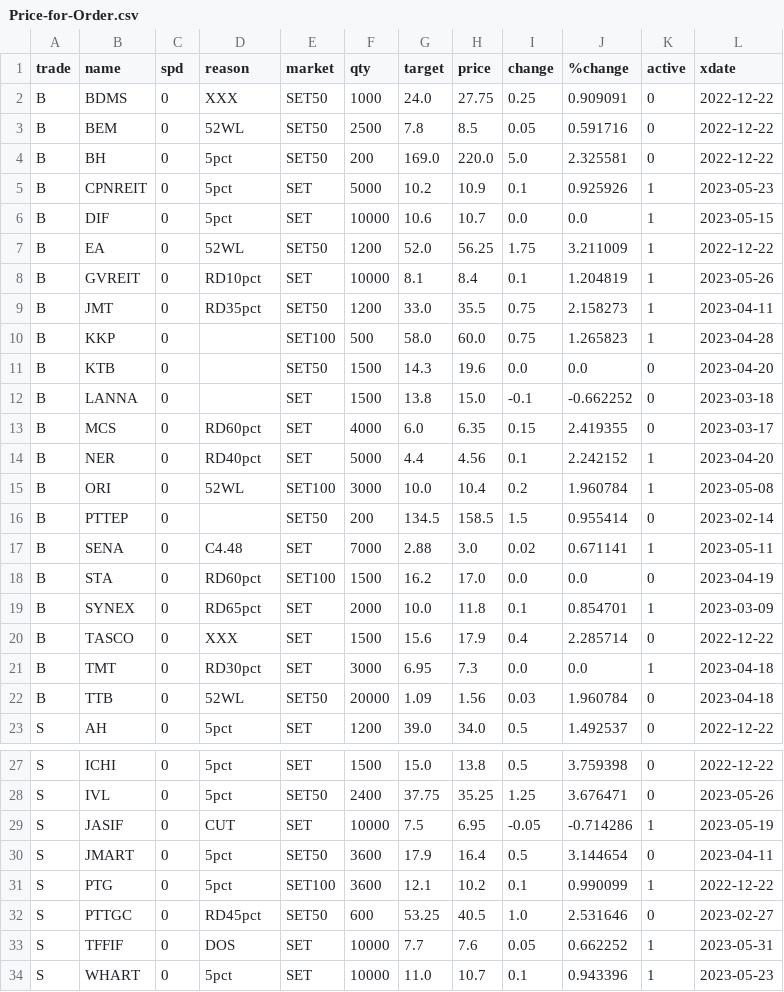
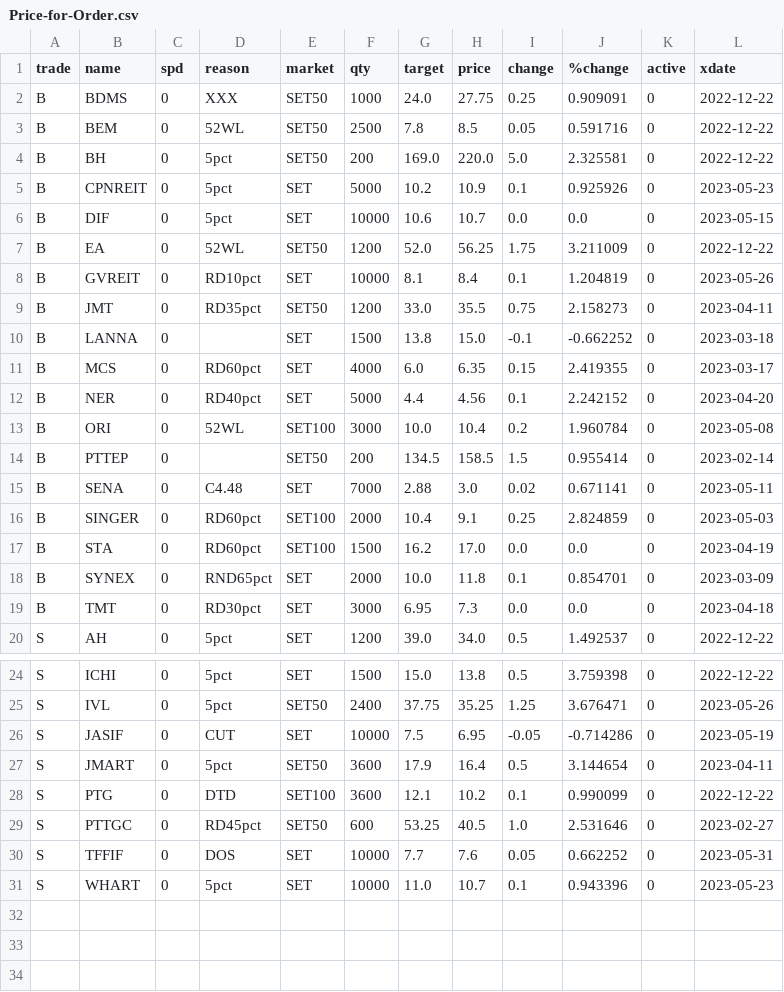
Before and after one commit to santimcs/obsidian-git-sync, a CSV file: Data/Price-for-Order.csv, drawn as a sheet; only a part is shown, gaps mark what is left out.

```diff
--- a/Data/Price-for-Order.csv
+++ b/Data/Price-for-Order.csv
@@ -4,20 +4,17 @@ B,BEM,0,52WL,SET50,2500,7.8,8.5,0.05,0.591716,0,2022-12-22
 B,BH,0,5pct,SET50,200,169.0,220.0,5.0,2.325581,0,2022-12-22
-B,CPNREIT,0,5pct,SET,5000,10.2,10.9,0.1,0.925926,1,2023-05-23
-B,DIF,0,5pct,SET,10000,10.6,10.7,0.0,0.0,1,2023-05-15
-B,EA,0,52WL,SET50,1200,52.0,56.25,1.75,3.211009,1,2022-12-22
-B,GVREIT,0,RD10pct,SET,10000,8.1,8.4,0.1,1.204819,1,2023-05-26
-B,JMT,0,RD35pct,SET50,1200,33.0,35.5,0.75,2.158273,1,2023-04-11
-B,KKP,0,,SET100,500,58.0,60.0,0.75,1.265823,1,2023-04-28
-B,KTB,0,,SET50,1500,14.3,19.6,0.0,0.0,0,2023-04-20
+B,CPNREIT,0,5pct,SET,5000,10.2,10.9,0.1,0.925926,0,2023-05-23
+B,DIF,0,5pct,SET,10000,10.6,10.7,0.0,0.0,0,2023-05-15
+B,EA,0,52WL,SET50,1200,52.0,56.25,1.75,3.211009,0,2022-12-22
+B,GVREIT,0,RD10pct,SET,10000,8.1,8.4,0.1,1.204819,0,2023-05-26
+B,JMT,0,RD35pct,SET50,1200,33.0,35.5,0.75,2.158273,0,2023-04-11
 B,LANNA,0,,SET,1500,13.8,15.0,-0.1,-0.662252,0,2023-03-18
 B,MCS,0,RD60pct,SET,4000,6.0,6.35,0.15,2.419355,0,2023-03-17
-B,NER,0,RD40pct,SET,5000,4.4,4.56,0.1,2.242152,1,2023-04-20
-B,ORI,0,52WL,SET100,3000,10.0,10.4,0.2,1.960784,1,2023-05-08
+B,NER,0,RD40pct,SET,5000,4.4,4.56,0.1,2.242152,0,2023-04-20
+B,ORI,0,52WL,SET100,3000,10.0,10.4,0.2,1.960784,0,2023-05-08
 B,PTTEP,0,,SET50,200,134.5,158.5,1.5,0.955414,0,2023-02-14
-B,SENA,0,C4.48,SET,7000,2.88,3.0,0.02,0.671141,1,2023-05-11
+B,SENA,0,C4.48,SET,7000,2.88,3.0,0.02,0.671141,0,2023-05-11
+B,SINGER,0,RD60pct,SET100,2000,10.4,9.1,0.25,2.824859,0,2023-05-03
 B,STA,0,RD60pct,SET100,1500,16.2,17.0,0.0,0.0,0,2023-04-19
-B,SYNEX,0,RD65pct,SET,2000,10.0,11.8,0.1,0.854701,1,2023-03-09
-B,TASCO,0,XXX,SET,1500,15.6,17.9,0.4,2.285714,0,2022-12-22
-B,TMT,0,RD30pct,SET,3000,6.95,7.3,0.0,0.0,1,2023-04-18
-B,TTB,0,52WL,SET50,20000,1.09,1.56,0.03,1.960784,0,2023-04-18
+B,SYNEX,0,RND65pct,SET,2000,10.0,11.8,0.1,0.854701,0,2023-03-09
+B,TMT,0,RD30pct,SET,3000,6.95,7.3,0.0,0.0,0,2023-04-18
 S,AH,0,5pct,SET,1200,39.0,34.0,0.5,1.492537,0,2022-12-22
@@ -28,7 +25,7 @@ S,ICHI,0,5pct,SET,1500,15.0,13.8,0.5,3.759398,0,2022-12-22
 S,IVL,0,5pct,SET50,2400,37.75,35.25,1.25,3.676471,0,2023-05-26
-S,JASIF,0,CUT,SET,10000,7.5,6.95,-0.05,-0.714286,1,2023-05-19
+S,JASIF,0,CUT,SET,10000,7.5,6.95,-0.05,-0.714286,0,2023-05-19
 S,JMART,0,5pct,SET50,3600,17.9,16.4,0.5,3.144654,0,2023-04-11
-S,PTG,0,5pct,SET100,3600,12.1,10.2,0.1,0.990099,1,2022-12-22
+S,PTG,0,DTD,SET100,3600,12.1,10.2,0.1,0.990099,0,2022-12-22
 S,PTTGC,0,RD45pct,SET50,600,53.25,40.5,1.0,2.531646,0,2023-02-27
-S,TFFIF,0,DOS,SET,10000,7.7,7.6,0.05,0.662252,1,2023-05-31
-S,WHART,0,5pct,SET,10000,11.0,10.7,0.1,0.943396,1,2023-05-23
+S,TFFIF,0,DOS,SET,10000,7.7,7.6,0.05,0.662252,0,2023-05-31
+S,WHART,0,5pct,SET,10000,11.0,10.7,0.1,0.943396,0,2023-05-23
```
Also changed, not shown: Data/orders-log.csv, Data/orders.csv.
